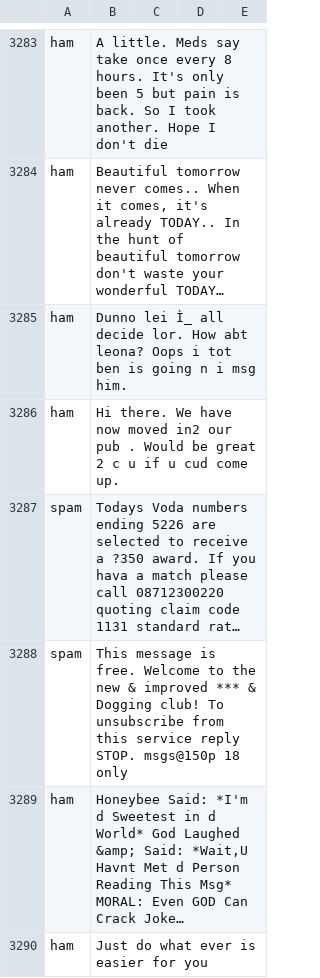
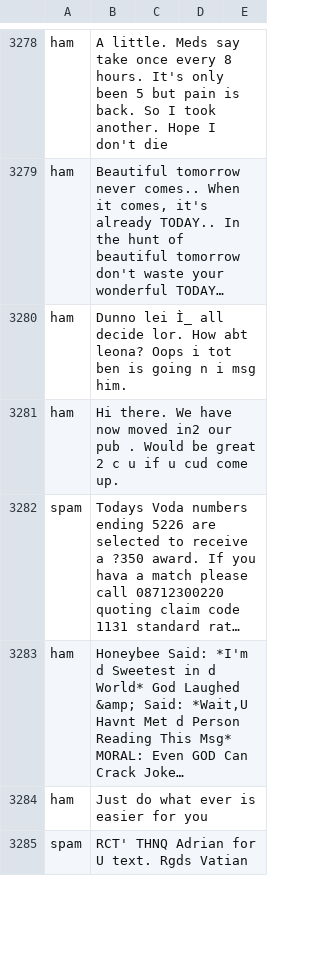
Before and after one commit to msmekka/ncssm-summer25-cyber, a CSV file: spam_clean.csv, drawn as a sheet; only a part is shown, gaps mark what is left out; the shorter side is filled out with more unchanged rows; long unchanged cells end in …; the diff covers the shown part only; the diff names each change by its address in the sheet, - before the commit and + after, or states it on an @@ line.

```diff
--- a/spam_clean.csv
+++ b/spam_clean.csv
-row 3288: spam | This message is free. Welcome to the new & improved *** & Dogging club! To unsubscribe from this service reply STOP. msgs@150p 18 only
```
Also changed, not shown: 5 removed rows elsewhere in this file.
